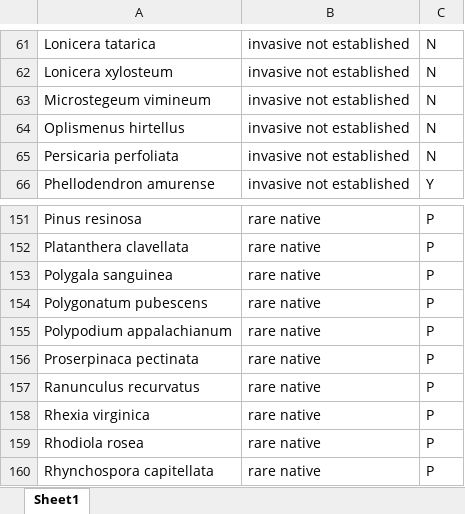
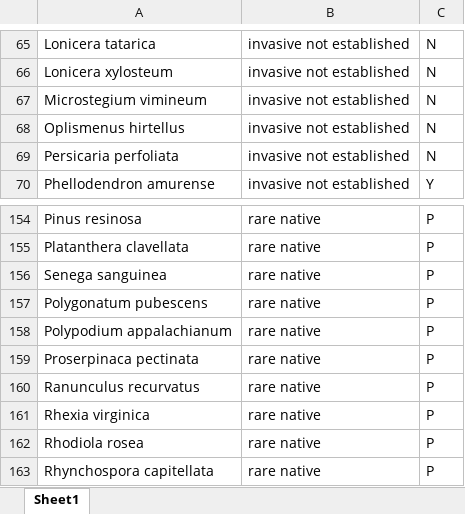
Before and after one commit to Kylelima21/ANP_managers_report, an Excel workbook: email_alerts/www/datasets/acad_watchlist_species.xlsx, sheet Sheet1, drawn as a sheet; only a part is shown, gaps mark what is left out; values as stored, in another font and other column widths than the file's, no borders; addresses are those after the commit; the diff covers the shown part only; the diff names each change by its address in the sheet, - before the commit and + after, or states it on an @@ line.

```diff
--- a/email_alerts/www/datasets/acad_watchlist_species.xlsx (sheet Sheet1)
+++ b/email_alerts/www/datasets/acad_watchlist_species.xlsx (sheet Sheet1)
-A67: Microstegeum vimineum
+A67: Microstegium vimineum
-A156: Polygala sanguinea
+A156: Senega sanguinea
```
Also changed, not shown: 6 added rows and 3 removed rows elsewhere in this sheet, 2 other files.
